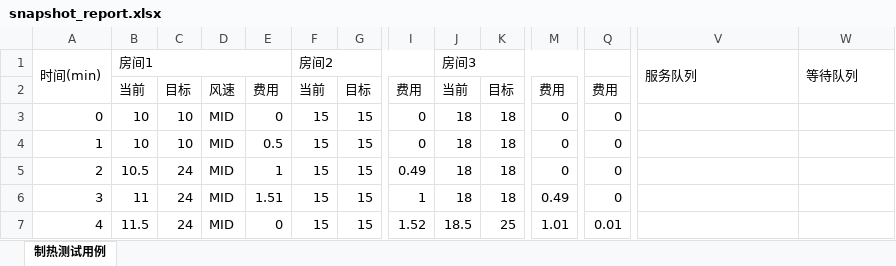
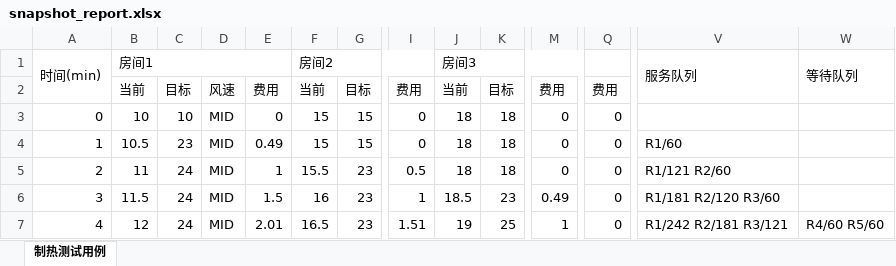
Before and after one commit to ZZL-2005/SE-AC-Hotel-System, an Excel workbook: snapshot_report.xlsx, sheet 制热测试用例, drawn as a sheet; only a part is shown, gaps mark what is left out; values as stored, in another font and other column widths than the file's, no cell formats; the diff covers the shown part only; the diff names each change by its address in the sheet, - before the commit and + after, or states it on an @@ line.

```diff
--- a/snapshot_report.xlsx (sheet 制热测试用例)
+++ b/snapshot_report.xlsx (sheet 制热测试用例)
-B4: 10
+B4: 10.5
-C4: 10
+C4: 23
-E4: 0.5
+E4: 0.49
-V4: (empty)
+V4: R1/60
-B5: 10.5
+B5: 11
-F5: 15
+F5: 15.5
-G5:G7: 15
+G5:G7: 23
-I5: 0.49
+I5: 0.5
-V5: (empty)
+V5: R1/121 R2/60
-B6: 11
+B6: 11.5
-E6: 1.51
+E6: 1.5
-F6: 15
+F6: 16
-J6: 18
+J6: 18.5
-K6: 18
+K6: 23
-V6: (empty)
+V6: R1/181 R2/120 R3/60
-B7: 11.5
+B7: 12
-E7: 0
+E7: 2.01
-F7: 15
+F7: 16.5
-I7: 1.52
+I7: 1.51
-J7: 18.5
+J7: 19
-M7: 1.01
+M7: 1
-Q7: 0.01
+Q7: 0
-V7: (empty)
+V7: R1/242 R2/181 R3/121
-W7: (empty)
+W7: R4/60 R5/60
```
Also changed, not shown: 325 edited cells elsewhere in this sheet, cell formats, 1 other file.
